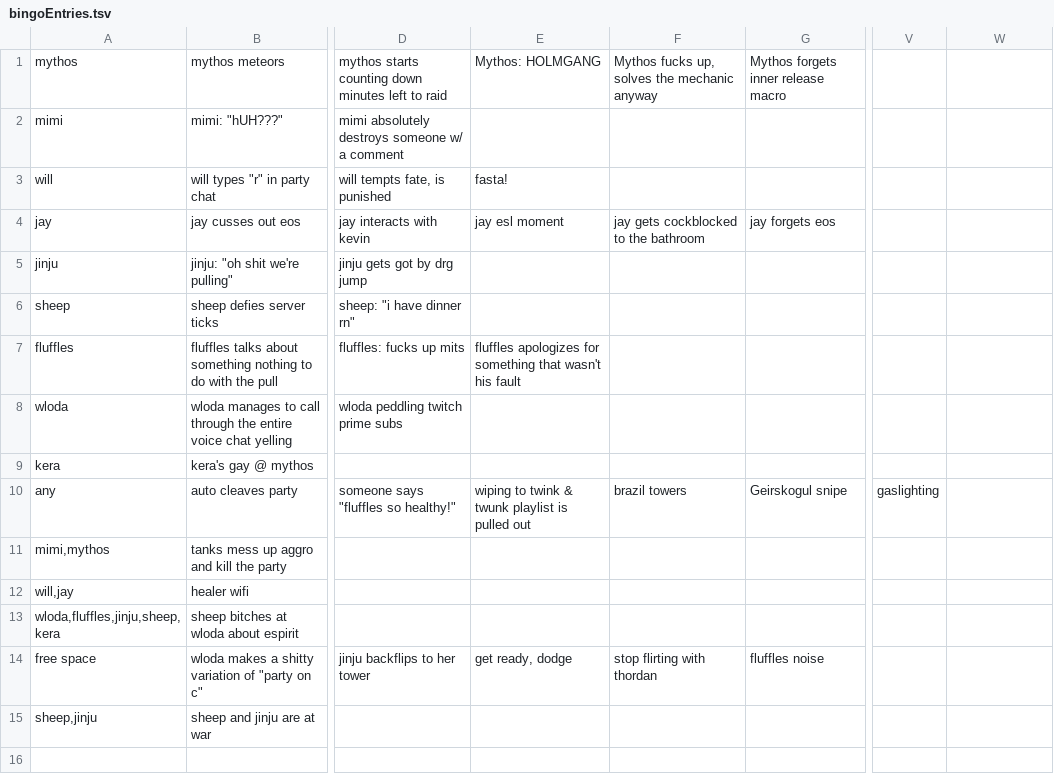
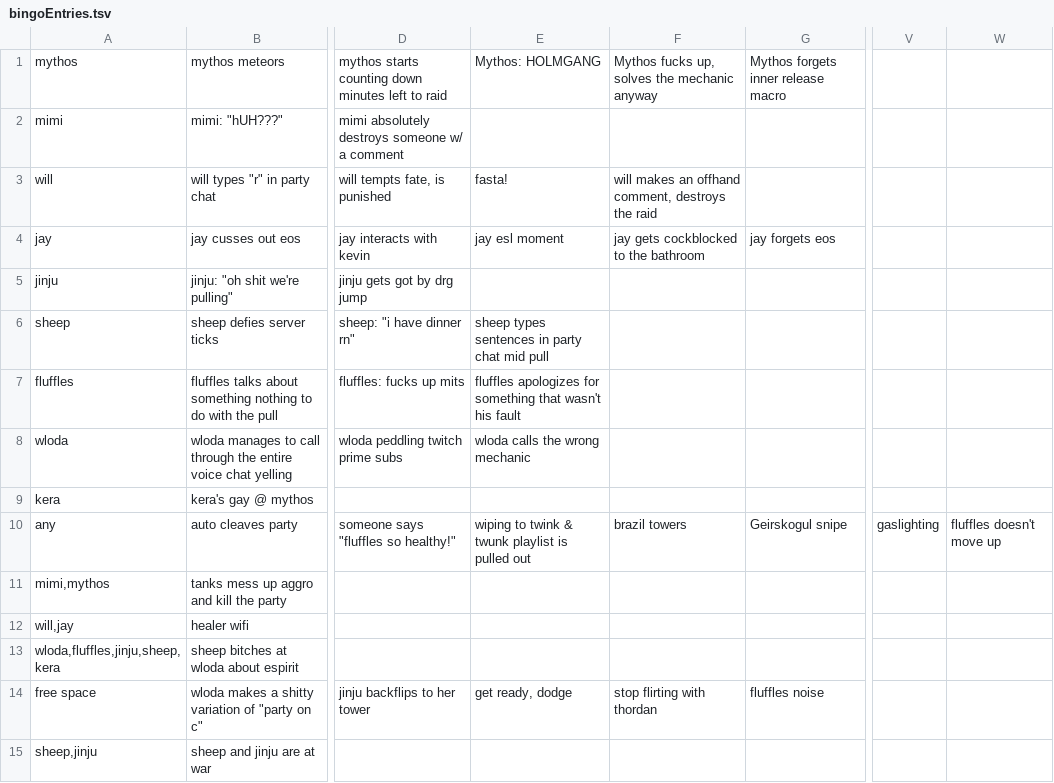
Before and after one commit to willtsay/bingobango, a TSV file: bingoEntries.tsv, drawn as a sheet; only a part is shown, gaps mark what is left out; the diff names each change by its address in the sheet, - before the commit and + after, or states it on an @@ line.

Commit message:
update bingobango

```diff
--- a/bingoEntries.tsv
+++ b/bingoEntries.tsv
-F3: (empty)
+F3: will makes an offhand comment, destroys the raid
-E6: (empty)
+E6: sheep types sentences in party chat mid pull
-E8: (empty)
+E8: wloda calls the wrong mechanic
-W10: (empty)
+W10: fluffles doesn't move up
```
